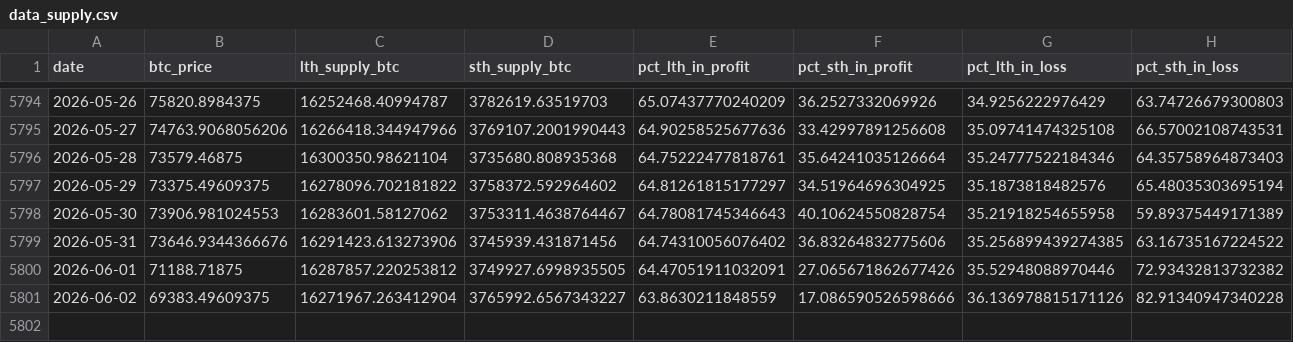
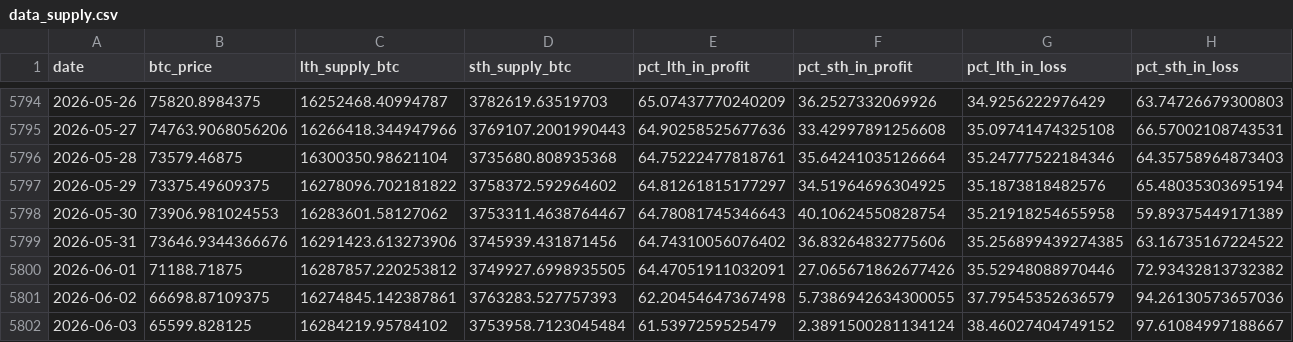
Before and after one commit to yudiyanto88/Onchain-Dashboard, a CSV file: data_supply.csv, drawn as a sheet; only a part is shown, gaps mark what is left out; rows hold the shown columns only; the diff covers the shown part only; the diff names each change by its address in the sheet, - before the commit and + after, or states it on an @@ line.

```diff
--- a/data_supply.csv
+++ b/data_supply.csv
-B5801 (btc_price): 69383.49609375
+B5801 (btc_price): 66698.87109375
-C5801 (lth_supply_btc): 16271967.263412904
+C5801 (lth_supply_btc): 16274845.142387861
-D5801 (sth_supply_btc): 3765992.6567343227
+D5801 (sth_supply_btc): 3763283.527757393
-E5801 (pct_lth_in_profit): 63.8630211848559
+E5801 (pct_lth_in_profit): 62.20454647367498
-F5801 (pct_sth_in_profit): 17.086590526598666
+F5801 (pct_sth_in_profit): 5.7386942634300055
-G5801 (pct_lth_in_loss): 36.136978815171126
+G5801 (pct_lth_in_loss): 37.79545352636579
-H5801 (pct_sth_in_loss): 82.91340947340228
+H5801 (pct_sth_in_loss): 94.26130573657036
+row 5802: 2026-06-03 | 65599.828125 | 16284219.95784102 | 3753958.7123045484 | 61.5397259525479 | 2.3891500281134124 | 38.46027404749152 | 97.61084997188667
```
Also changed, not shown: 2 edited cells elsewhere in this file, data_cum_pl.csv, data_mvrv.csv, 7 other files.
